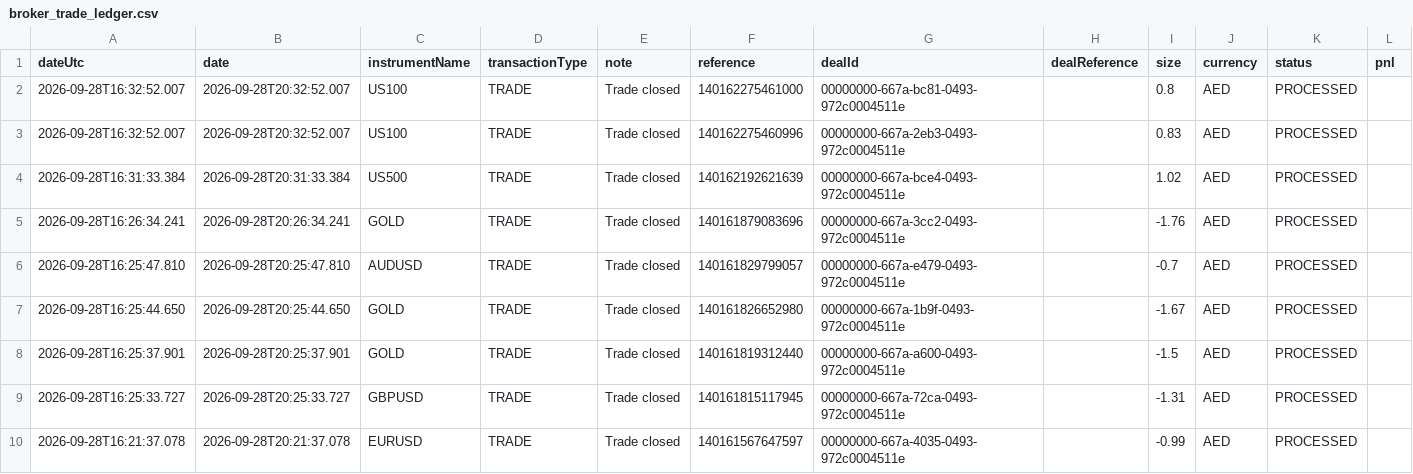
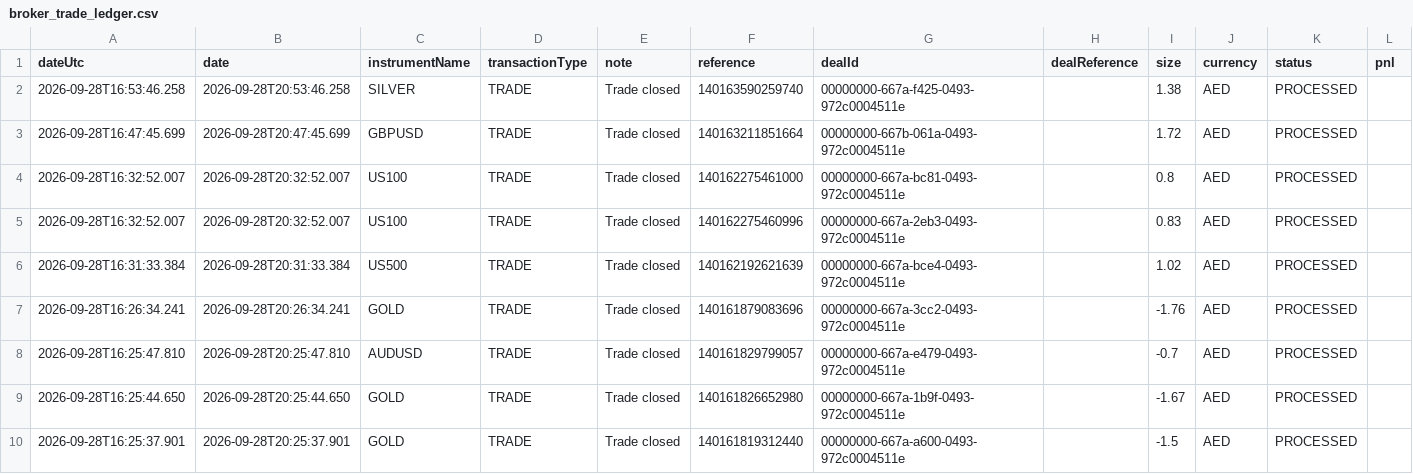
Before and after one commit to alameenahmed318-bit/capital.com-metal-trading-bot, a CSV file: broker_trade_ledger.csv, drawn as a sheet; only a part is shown; the shorter side is filled out with more unchanged rows; rows hold the shown columns only; the diff names each change by its address in the sheet, - before the commit and + after, or states it on an @@ line.

```diff
--- a/broker_trade_ledger.csv
+++ b/broker_trade_ledger.csv
+row 2: 2026-09-28T16:53:46.258 | 2026-09-28T20:53:46.258 | SILVER | TRADE | Trade closed | 140163590259740 | 00000000-667a-f425-0493-972c0004511e |  | 1.38 | AED | PROCESSED
+row 3: 2026-09-28T16:47:45.699 | 2026-09-28T20:47:45.699 | GBPUSD | TRADE | Trade closed | 140163211851664 | 00000000-667b-061a-0493-972c0004511e |  | 1.72 | AED | PROCESSED
```
Also changed, not shown: 2 other files.
